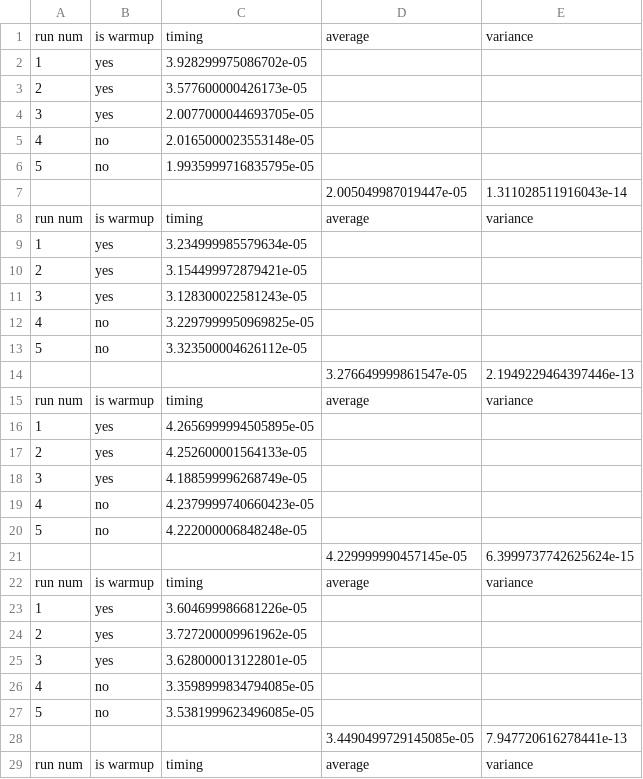
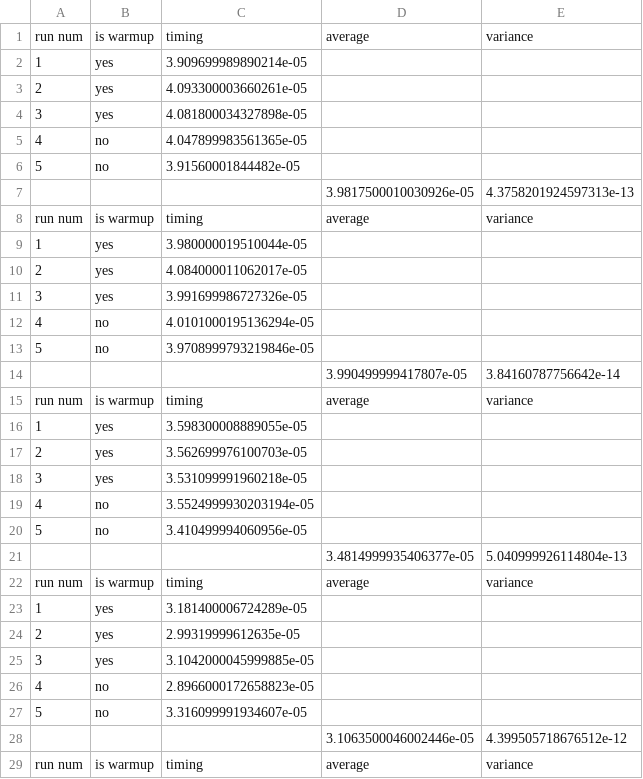
Before and after one commit to piazzesiNiccolo/Advanced-Programming, a CSV file: f_8_2.csv, drawn as a sheet; only a part is shown; the diff covers the shown part only.

```diff
--- a/f_8_2.csv
+++ b/f_8_2.csv
@@ -1,29 +1,29 @@
 run num,is warmup,timing,average,variance
-1,yes,3.928299975086702e-05,
-2,yes,3.577600000426173e-05,
-3,yes,2.0077000044693705e-05,
-4,no,2.0165000023553148e-05,
-5,no,1.9935999716835795e-05,
-,,,2.005049987019447e-05,1.311028511916043e-14
+1,yes,3.909699989890214e-05,,
+2,yes,4.093300003660261e-05,,
+3,yes,4.081800034327898e-05,,
+4,no,4.047899983561365e-05,,
+5,no,3.91560001844482e-05,,
+,,,3.9817500010030926e-05,4.3758201924597313e-13
 run num,is warmup,timing,average,variance
-1,yes,3.234999985579634e-05,
-2,yes,3.154499972879421e-05,
-3,yes,3.128300022581243e-05,
-4,no,3.2297999950969825e-05,
-5,no,3.323500004626112e-05,
-,,,3.276649999861547e-05,2.1949229464397446e-13
+1,yes,3.980000019510044e-05,,
+2,yes,4.084000011062017e-05,,
+3,yes,3.991699986727326e-05,,
+4,no,4.0101000195136294e-05,,
+5,no,3.9708999793219846e-05,,
+,,,3.990499999417807e-05,3.84160787756642e-14
 run num,is warmup,timing,average,variance
-1,yes,4.2656999994505895e-05,
-2,yes,4.252600001564133e-05,
-3,yes,4.188599996268749e-05,
-4,no,4.2379999740660423e-05,
-5,no,4.222000006848248e-05,
-,,,4.229999990457145e-05,6.3999737742625624e-15
+1,yes,3.598300008889055e-05,,
+2,yes,3.562699976100703e-05,,
+3,yes,3.531099991960218e-05,,
+4,no,3.5524999930203194e-05,,
+5,no,3.410499994060956e-05,,
+,,,3.4814999935406377e-05,5.040999926114804e-13
 run num,is warmup,timing,average,variance
-1,yes,3.604699986681226e-05,
-2,yes,3.727200009961962e-05,
-3,yes,3.628000013122801e-05,
-4,no,3.3598999834794085e-05,
-5,no,3.5381999623496085e-05,
-,,,3.4490499729145085e-05,7.947720616278441e-13
+1,yes,3.181400006724289e-05,,
+2,yes,2.99319999612635e-05,,
+3,yes,3.1042000045999885e-05,,
+4,no,2.8966000172658823e-05,,
+5,no,3.316099991934607e-05,,
+,,,3.1063500046002446e-05,4.399505718676512e-12
 run num,is warmup,timing,average,variance
```
Also changed, not shown: 4 added rows, 4 removed rows and 20 edited cells elsewhere in this file, f_1_16.csv, f_2_8.csv, 2 other files.
